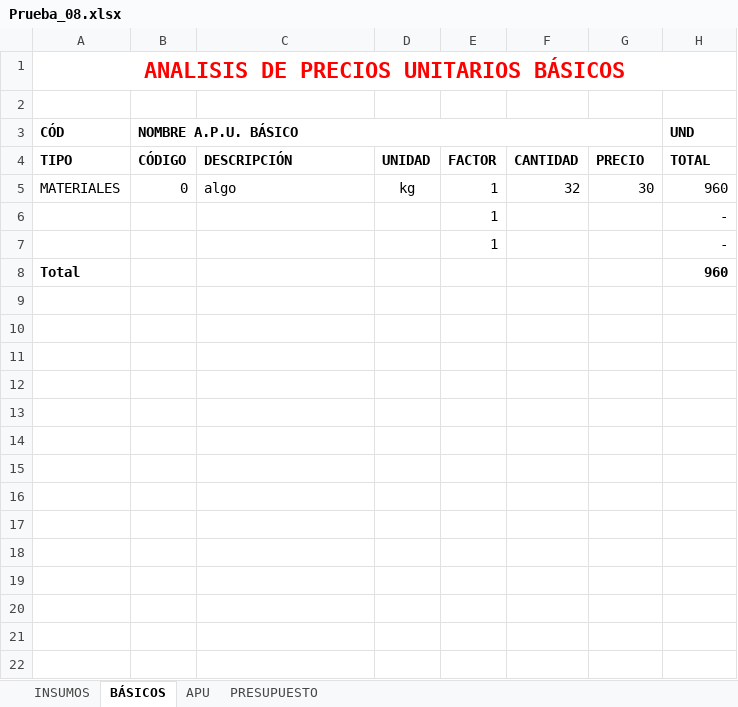
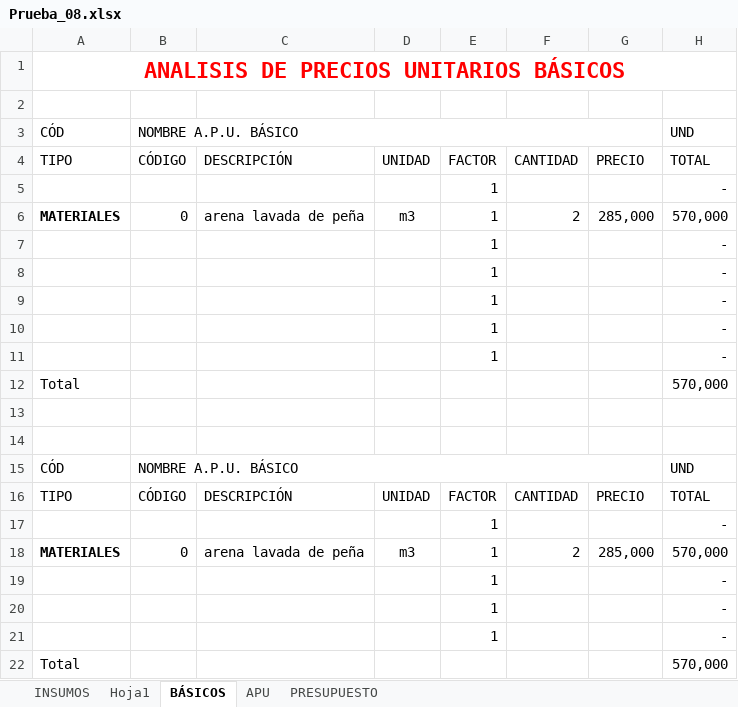
Before and after one commit to javtr/ppt-s5s, an Excel workbook: Prueba_08.xlsx, sheet BÁSICOS, drawn as a sheet; only a part is shown; values as stored, in another font and other column widths than the file's, no borders; table styles not drawn; addresses are those after the commit; the diff covers the shown part only; the diff names each change by its address in the sheet, - before the commit and + after, or states it on an @@ line.

```diff
--- a/Prueba_08.xlsx (sheet BÁSICOS)
+++ b/Prueba_08.xlsx (sheet BÁSICOS)
+sheet tab: Hoja1
-A3:B3 bold: on
+A3:B3 bold: off
-H3 bold: on
+H3 bold: off
-A4:H4 bold: on
+A4:H4 bold: off
+row 5:  |  |  |  | 1 |  |  | -
-A6 bold: off
+A6 bold: on
-C6: algo
+C6: arena lavada de peña
-D6: kg
+D6: m3
-F6: 32
+F6: 2
-G6: 30
+G6: 285,000
-H6: 960
+H6: 570,000
+row 9:  |  |  |  | 1 |  |  | -
+row 10:  |  |  |  | 1 |  |  | -
+row 11:  |  |  |  | 1 |  |  | -
-A12 bold: on
+A12 bold: off
-H12: 960
+H12: 570,000
-H12 bold: on
+H12 bold: off
+row 13: (empty)
+row 14: (empty)
+row 15: CÓD | NOMBRE A.P.U. BÁSICO |  |  |  |  |  | UND
+row 16: TIPO | CÓDIGO | DESCRIPCIÓN | UNIDAD | FACTOR | CANTIDAD | PRECIO | TOTAL
+row 17:  |  |  |  | 1 |  |  | -
+row 18: MATERIALES | 0 | arena lavada de peña | m3 | 1 | 2 | 285,000 | 570,000
+row 19:  |  |  |  | 1 |  |  | -
+row 20:  |  |  |  | 1 |  |  | -
+row 21:  |  |  |  | 1 |  |  | -
+row 22: Total |  |  |  |  |  |  | 570,000
```
Also changed, not shown: 9 added rows elsewhere in this sheet, sheet PRESUPUESTO, sheet APU, sheet INSUMOS, formulas that keep their value, charts or pictures, Prueba_01.xlsx, Prueba_04.xlsx, 31 other files.
